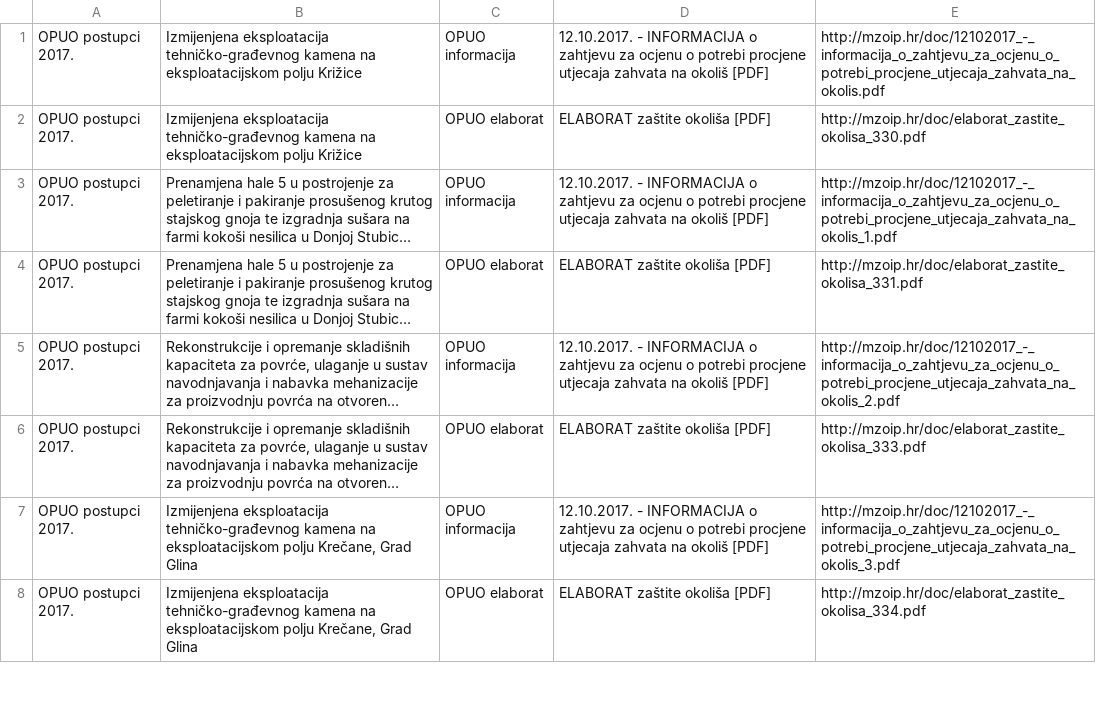
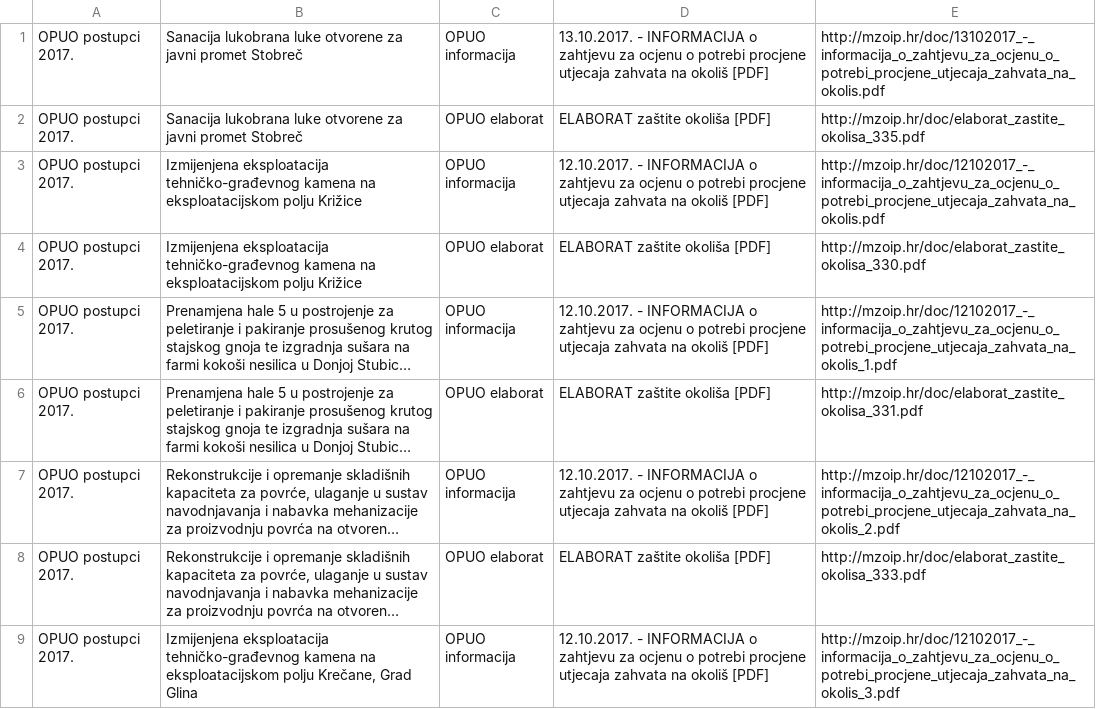
Before and after one commit to udruga-biom/puo-arhiva, a TSV file: opuo.tsv, drawn as a sheet; only a part is shown; the shorter side is filled out with more unchanged rows; long unchanged cells end in …; the diff names each change by its address in the sheet, - before the commit and + after, or states it on an @@ line.

```diff
--- a/opuo.tsv
+++ b/opuo.tsv
+row 1: OPUO postupci 2017. | Sanacija lukobrana luke otvorene za javni promet Stobreč | OPUO informacija | 13.10.2017. - INFORMACIJA o zahtjevu za ocjenu o potrebi procjene utjecaja zahvata na okoliš [PDF] | http://mzoip.hr/doc/13102017_-_informacija_o_zahtjevu_za_ocjenu_o_potrebi_procjene_utjecaja_zahvata_na_okolis.pdf
+row 2: OPUO postupci 2017. | Sanacija lukobrana luke otvorene za javni promet Stobreč | OPUO elaborat | ELABORAT zaštite okoliša [PDF] | http://mzoip.hr/doc/elaborat_zastite_okolisa_335.pdf
```
Also changed, not shown: puo.tsv.
